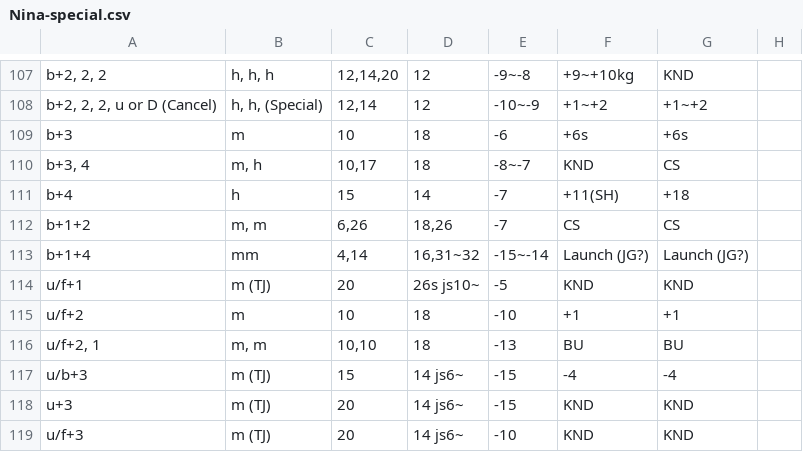
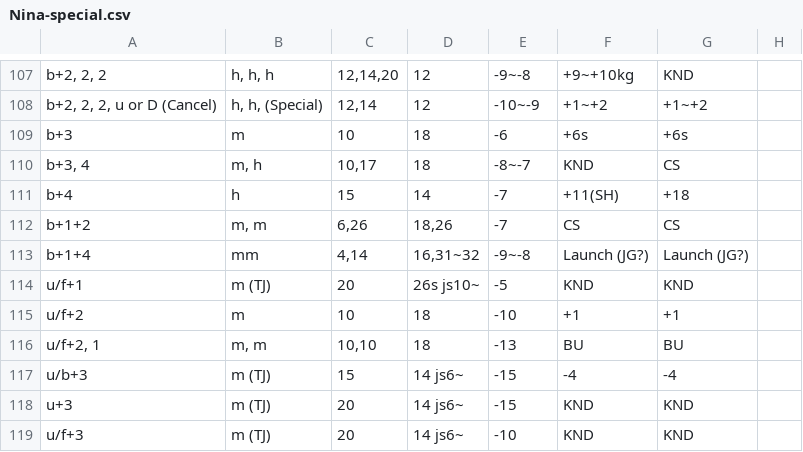
Before and after one commit to pbruvoll/rbnTekkenFrameData, a CSV file: frameData/T7/csv/Nina/Nina-special.csv, drawn as a sheet; only a part is shown, gaps mark what is left out.

Commit message:
Nina season 4 update part 1

```diff
--- a/frameData/T7/csv/Nina/Nina-special.csv
+++ b/frameData/T7/csv/Nina/Nina-special.csv
@@ -112,3 +112,3 @@ b+4;h;15;14;-7;+11(SH);+18;
 b+1+2;m, m;6,26;18,26;-7;CS;CS;
-b+1+4;mm;4,14;16,31~32;-15~-14;Launch (JG?);Launch (JG?);
+b+1+4;mm;4,14;16,31~32;-9~-8;Launch (JG?);Launch (JG?);
 u/f+1;m (TJ);20;26s js10~;-5;KND;KND;
```
